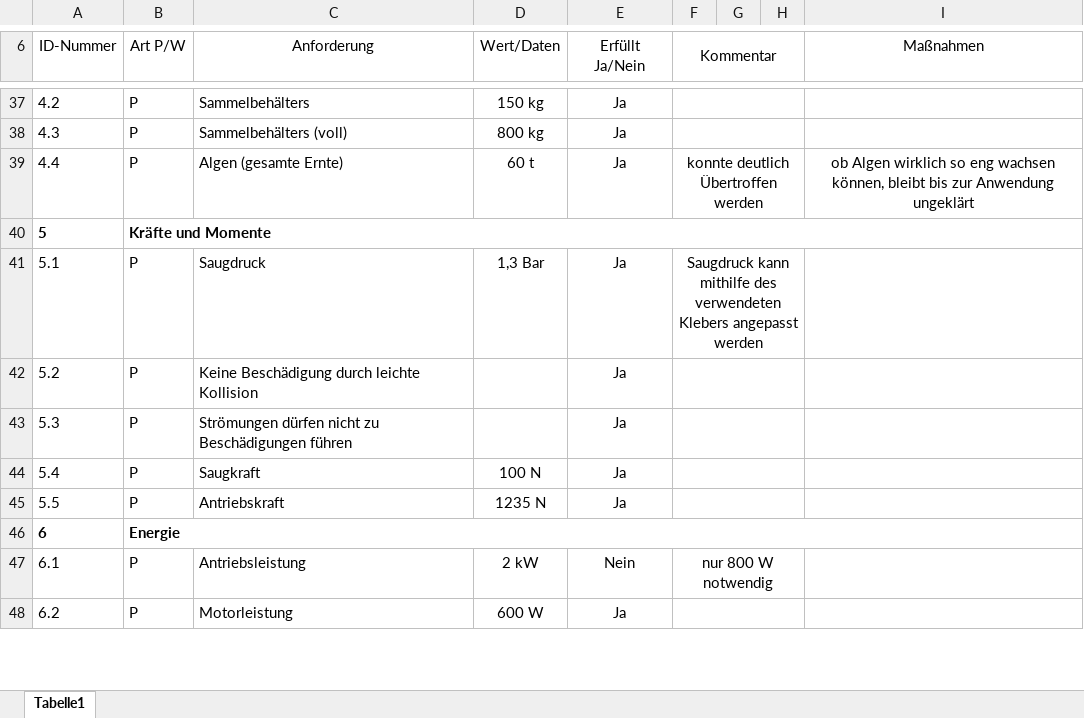
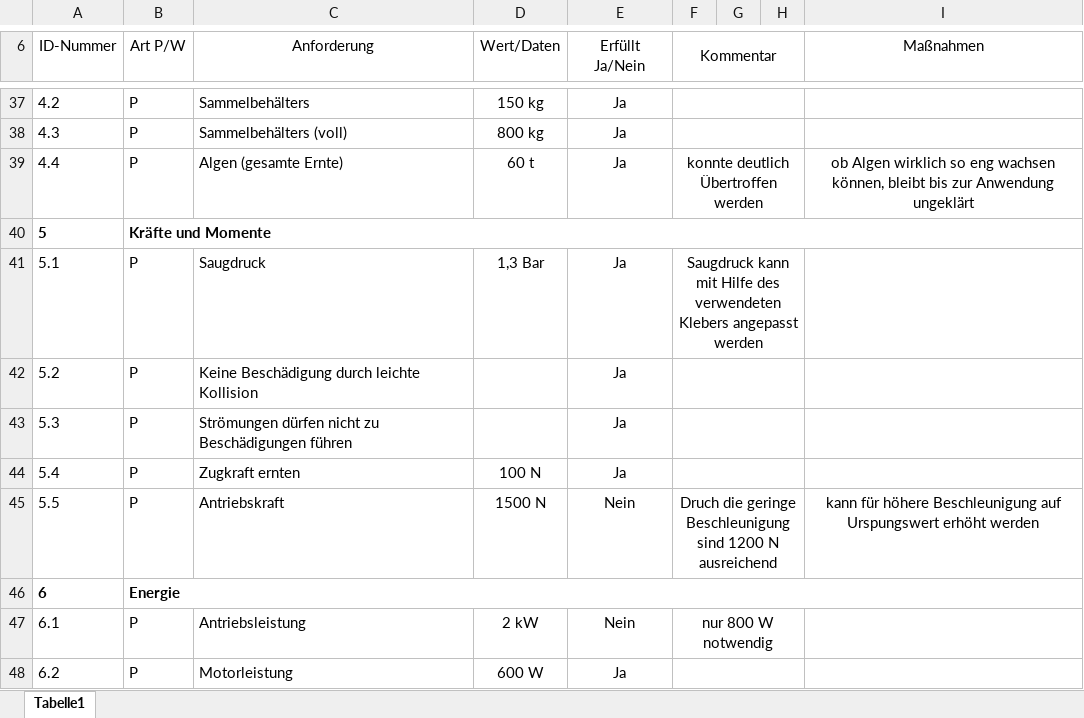
Before and after one commit to plastikpamaro/MKon, an Excel workbook: Meilenstein 2/Dokumente/Anforderungen_neu_26.01.xlsx, sheet Tabelle1, drawn as a sheet; only a part is shown, gaps mark what is left out; values as stored, in another font and other column widths than the file's, no borders; the diff covers the shown part only; the diff names each change by its address in the sheet, - before the commit and + after, or states it on an @@ line.

```diff
--- a/Meilenstein 2/Dokumente/Anforderungen_neu_26.01.xlsx (sheet Tabelle1)
+++ b/Meilenstein 2/Dokumente/Anforderungen_neu_26.01.xlsx (sheet Tabelle1)
-F41 (Kommentar): Saugdruck kann mithilfe des verwendeten…
+F41 (Kommentar): Saugdruck kann mit Hilfe des verwendeten…
-C44 (Anforderung): Saugkraft
+C44 (Anforderung): Zugkraft ernten
-D45 (Wert/Daten): 1235 N
+D45 (Wert/Daten): 1500 N
-E45 (Erfüllt Ja/Nein): Ja
+E45 (Erfüllt Ja/Nein): Nein
-F45 (Kommentar): (empty)
+F45 (Kommentar): Druch die geringe Beschleunigung sind 1200 N ausreichend
-I45 (Maßnahmen): (empty)
+I45 (Maßnahmen): kann für höhere Beschleunigung auf Urspungswert erhöht werden
```
Also changed, not shown: 2 added rows and 28 edited cells elsewhere in this sheet, 2 other files.
